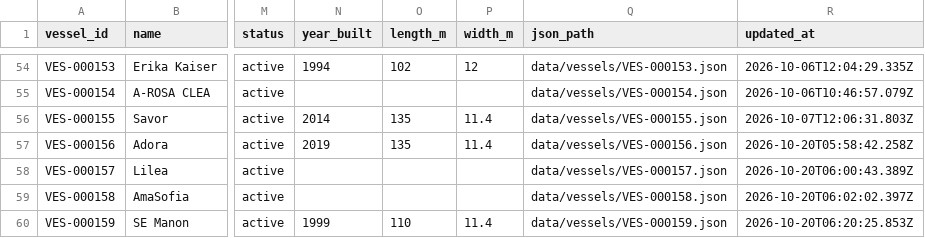
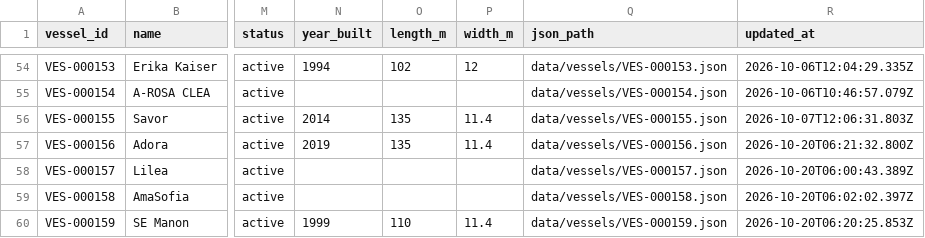
Before and after one commit to ugnet90/danube-vessel-log, a CSV file: data/vessels.csv, drawn as a sheet; only a part is shown, gaps mark what is left out; the diff names each change by its address in the sheet, - before the commit and + after, or states it on an @@ line.

```diff
--- a/data/vessels.csv
+++ b/data/vessels.csv
-R57 (updated_at): 2026-10-20T05:58:42.258Z
+R57 (updated_at): 2026-10-20T06:21:32.800Z
```
Also changed, not shown: 1 other file.
